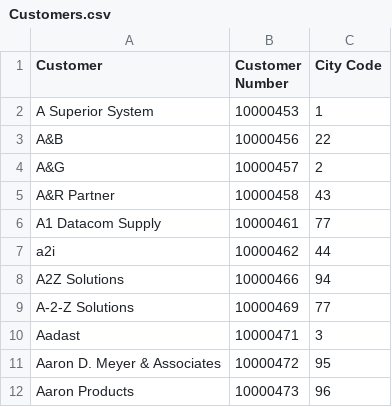
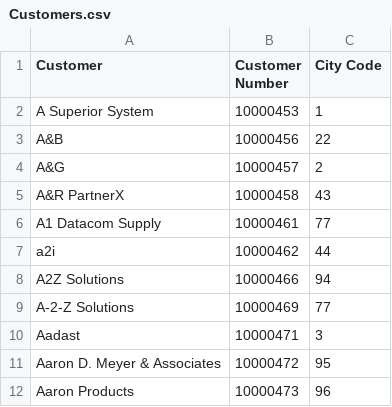
Before and after one commit to Haribiddacdw/ecommerce_data, a CSV file: Customers.csv, drawn as a sheet; only a part is shown.

Commit message:
Update Customers.csv

```diff
--- a/Customers.csv
+++ b/Customers.csv
@@ -4,3 +4,3 @@ A&B,10000456,22
 A&G,10000457,2
-A&R Partner,10000458,43
+A&R PartnerX,10000458,43
 A1 Datacom Supply,10000461,77
```
